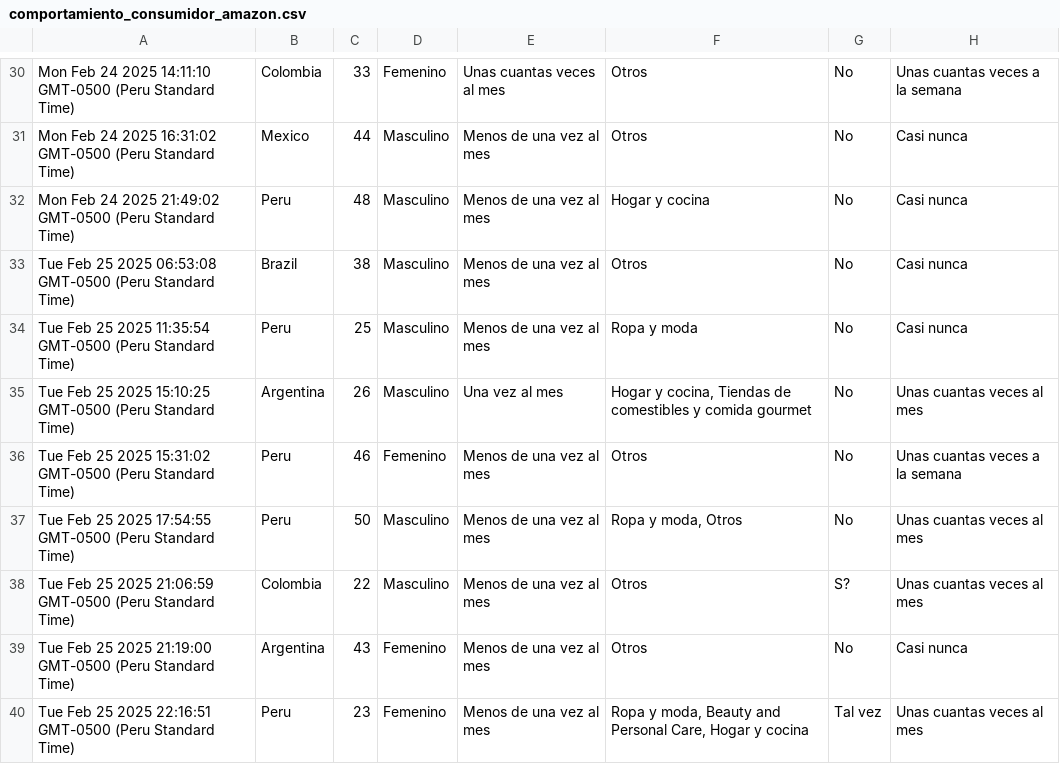
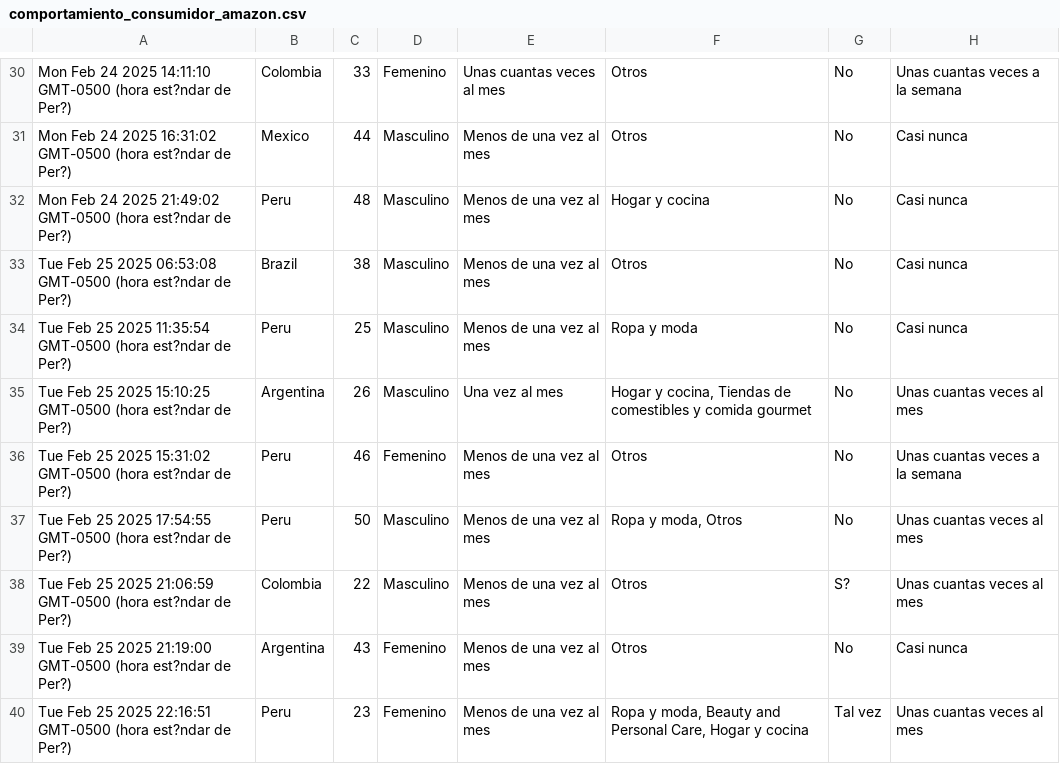
Before and after one commit to No-Country-simulation/c24-14-ft-data, a CSV file: comportamiento_consumidor_amazon.csv, drawn as a sheet; only a part is shown, gaps mark what is left out; the diff covers the shown part only; the diff names each change by its address in the sheet, - before the commit and + after, or states it on an @@ line.

```diff
--- a/comportamiento_consumidor_amazon.csv
+++ b/comportamiento_consumidor_amazon.csv
-A30: …14:11:10 GMT-0500 (Peru Standard Time)
+A30: …14:11:10 GMT-0500 (hora est?ndar de Per?)
-A31: …16:31:02 GMT-0500 (Peru Standard Time)
+A31: …16:31:02 GMT-0500 (hora est?ndar de Per?)
-A32: …21:49:02 GMT-0500 (Peru Standard Time)
+A32: …21:49:02 GMT-0500 (hora est?ndar de Per?)
-A33: …06:53:08 GMT-0500 (Peru Standard Time)
+A33: …06:53:08 GMT-0500 (hora est?ndar de Per?)
-A34: …11:35:54 GMT-0500 (Peru Standard Time)
+A34: …11:35:54 GMT-0500 (hora est?ndar de Per?)
-A35: …15:10:25 GMT-0500 (Peru Standard Time)
+A35: …15:10:25 GMT-0500 (hora est?ndar de Per?)
-A36: …15:31:02 GMT-0500 (Peru Standard Time)
+A36: …15:31:02 GMT-0500 (hora est?ndar de Per?)
-A37: …17:54:55 GMT-0500 (Peru Standard Time)
+A37: …17:54:55 GMT-0500 (hora est?ndar de Per?)
-A38: …21:06:59 GMT-0500 (Peru Standard Time)
+A38: …21:06:59 GMT-0500 (hora est?ndar de Per?)
-A39: …21:19:00 GMT-0500 (Peru Standard Time)
+A39: …21:19:00 GMT-0500 (hora est?ndar de Per?)
-A40: …22:16:51 GMT-0500 (Peru Standard Time)
+A40: …22:16:51 GMT-0500 (hora est?ndar de Per?)
```
Also changed, not shown: 1 added row and 37 edited cells elsewhere in this file.
